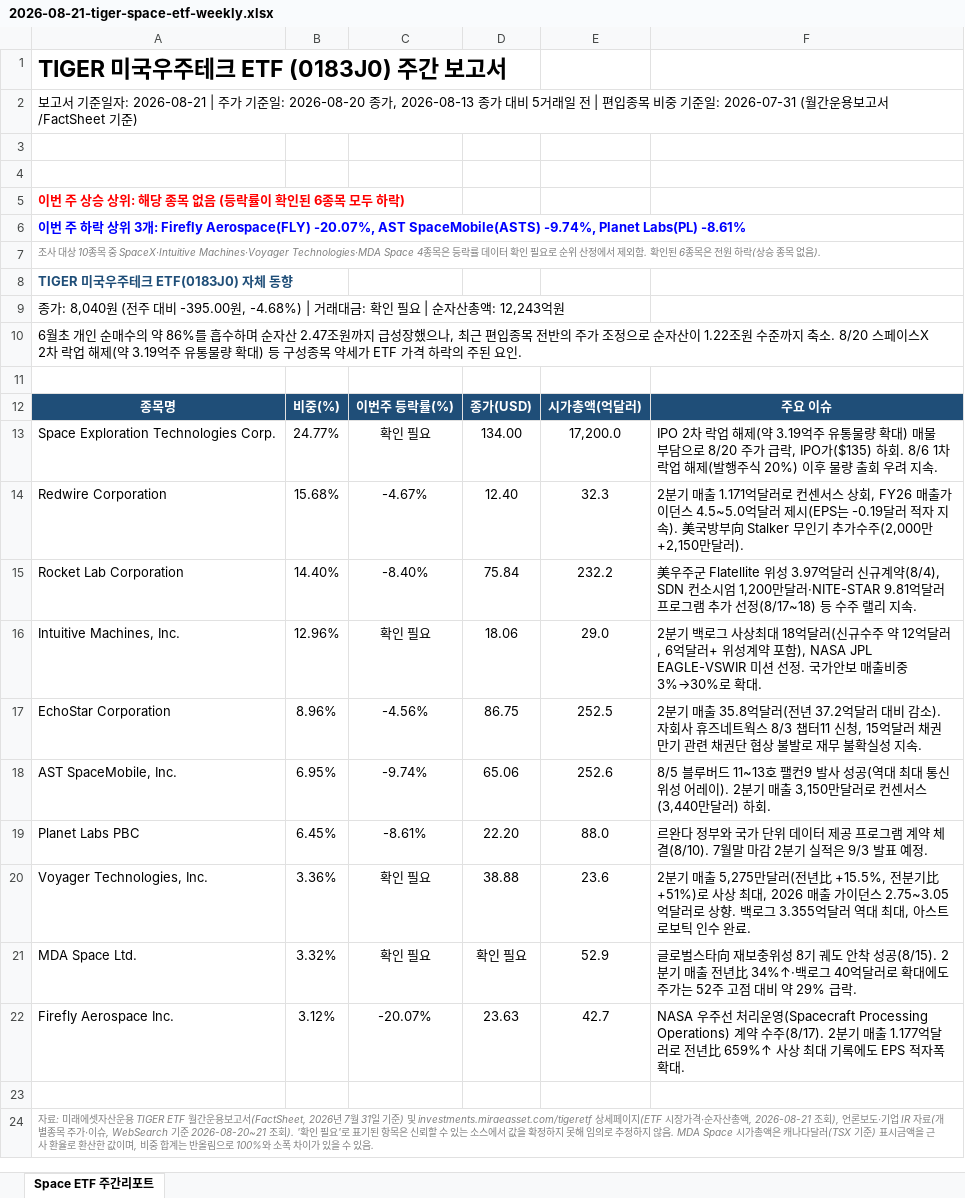
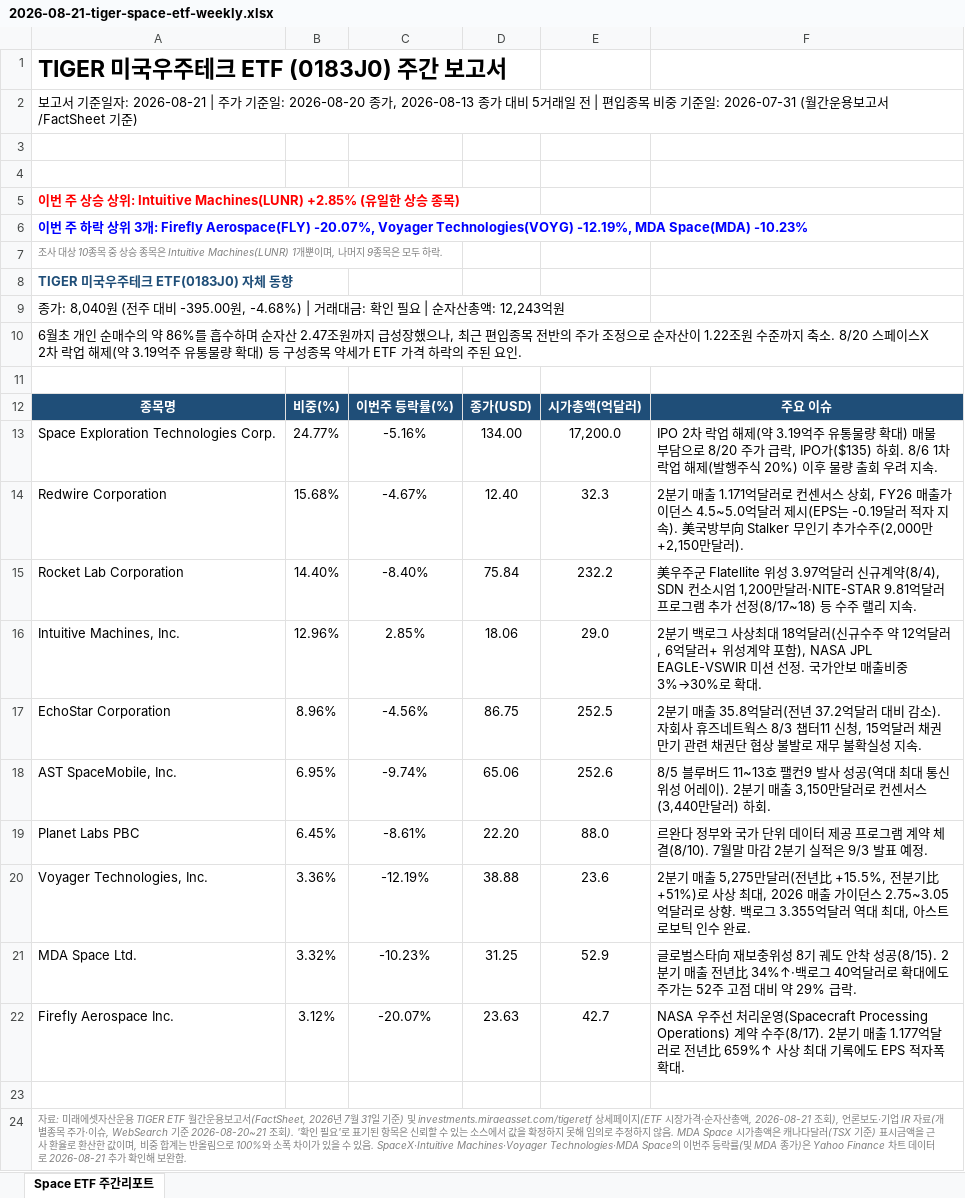
Before and after one commit to YeonWoongKang/Tiger-Space-ETF-Report, an Excel workbook: reports/2026-08-21-tiger-space-etf-weekly.xlsx, sheet Space ETF 주간리포트, drawn as a sheet; values as stored, in another font and other column widths than the file's, no borders; conditional formats not drawn; the diff names each change by its address in the sheet, - before the commit and + after, or states it on an @@ line.

Commit message:
2026-08-21 리포트 보정: 4종목(SPCX/LUNR/VOYG/MDA) 등락률 데이터 보완
클라우드 실행에서 확인 필요로 남았던 4종목의 이번주 등락률을 Yahoo Finance
차트 API로 직접 확인해 채움. Intuitive Machines(LUNR)이 유일한 상승 종목
(+2.85%)으로 확인되어 상승/하락 상위 요약도 함께 수정. 발표 대본도 동일하게
갱신.

```diff
--- a/reports/2026-08-21-tiger-space-etf-weekly.xlsx (sheet Space ETF 주간리포트)
+++ b/reports/2026-08-21-tiger-space-etf-weekly.xlsx (sheet Space ETF 주간리포트)
-A5: …상위: 해당 종목 없음 (등락률이 확인된 6종목 모두 하락)
+A5: …상위: Intuitive Machines(LUNR) +2.85% (유일한 상승 종목)
-A6: …Aerospace(FLY) -20.07%, AST SpaceMobile(ASTS) -9.74%, Planet Labs(PL) -8.61%
+A6: …Aerospace(FLY) -20.07%, Voyager Technologies(VOYG) -12.19%, MDA Space(MDA) -10.23%
-A7: …목 중 SpaceX·Intuitive Machines·Voyager Technologies·MDA Space 4종목은 등락률 데이터 확인 필요로 순위 산정에서 제외함. 확인된 6종목은 전원 하락(상승 종목 없음).
+A7: …목 중 상승 종목은 Intuitive Machines(LUNR) 1개뿐이며, 나머지 9종목은 모두 하락.
-C13: 확인 필요
+C13: -5.16%
-C16: 확인 필요
+C16: 2.85%
-C20: 확인 필요
+C20: -12.19%
-C21: 확인 필요
+C21: -10.23%
-D21: 확인 필요
+D21: 31.25
-A24: …있음.
+A24: …있음. SpaceX·Intuitive Machines·Voyager Technologies·MDA Space의 이번주 등락률(및 MDA 종가)은 Yahoo Finance 차트 데이터로 2026-08-21 추가 확인해 보완함.
```
Also changed, not shown: 1 other file.
